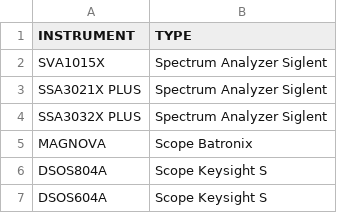
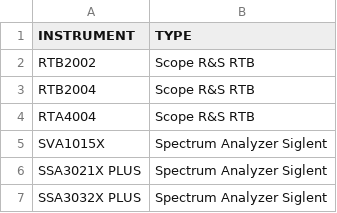
Before and after one commit to steveway/pythonscreenshot, a CSV file: config/PythonScreenShotInstruments.CSV, drawn as a sheet; only a part is shown; the shorter side is filled out with more unchanged rows; the diff names each change by its address in the sheet, - before the commit and + after, or states it on an @@ line.

Commit message:
Fix version information for translation. Add R&S Oscilloscopes. Screenshots are autosaved with timestamp now.

```diff
--- a/config/PythonScreenShotInstruments.CSV
+++ b/config/PythonScreenShotInstruments.CSV
+row 2: RTB2002 | Scope R&S RTB
+row 3: RTB2004 | Scope R&S RTB
+row 4: RTA4004 | Scope R&S RTB
```
Also changed, not shown: 4 other files.
